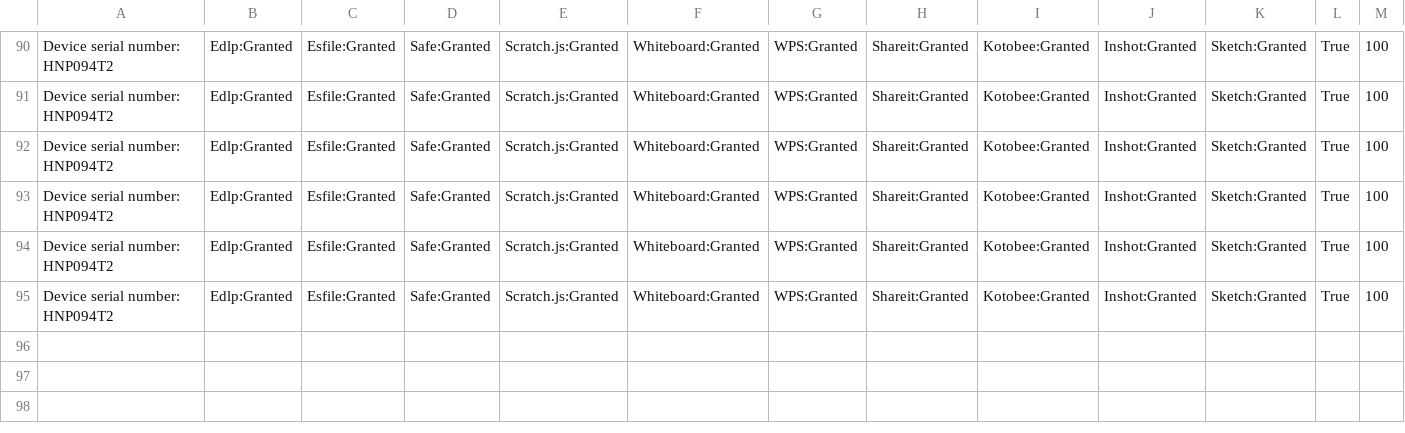
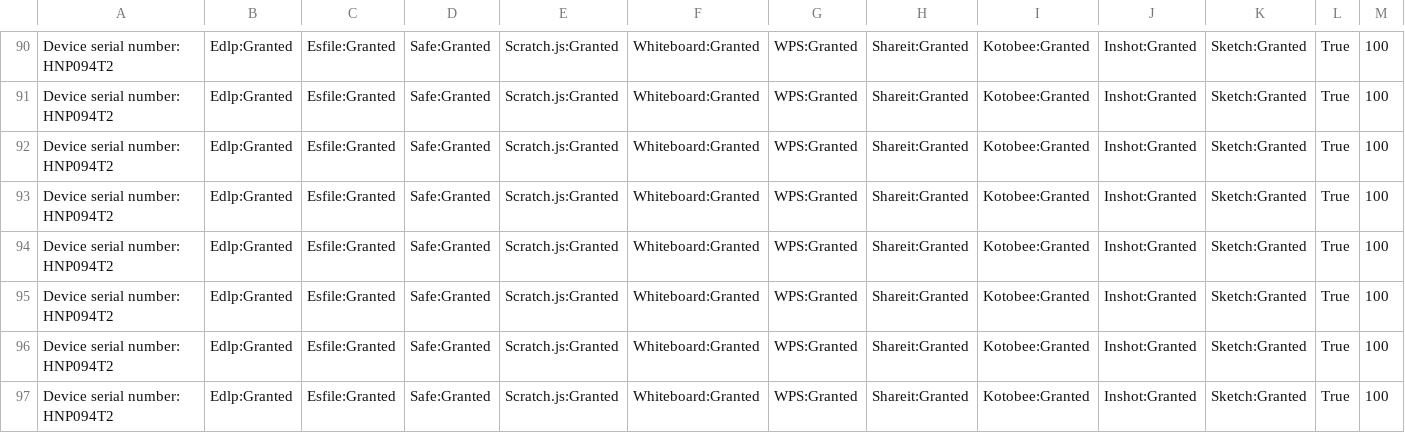
Before and after one commit to mounikesh42/apptest, a CSV file: output.csv, drawn as a sheet; only a part is shown, gaps mark what is left out; rows hold the shown columns only; the diff names each change by its address in the sheet, - before the commit and + after, or states it on an @@ line.

```diff
--- a/output.csv
+++ b/output.csv
+row 96: Device serial number: HNP094T2 | Edlp:Granted | Esfile:Granted | Safe:Granted | Scratch.js:Granted | Whiteboard:Granted | WPS:Granted | Shareit:Granted | Kotobee:Granted | Inshot:Granted | Sketch:Granted | True | 100
+row 97: Device serial number: HNP094T2 | Edlp:Granted | Esfile:Granted | Safe:Granted | Scratch.js:Granted | Whiteboard:Granted | WPS:Granted | Shareit:Granted | Kotobee:Granted | Inshot:Granted | Sketch:Granted | True | 100
```
Also changed, not shown: 2 other files.
